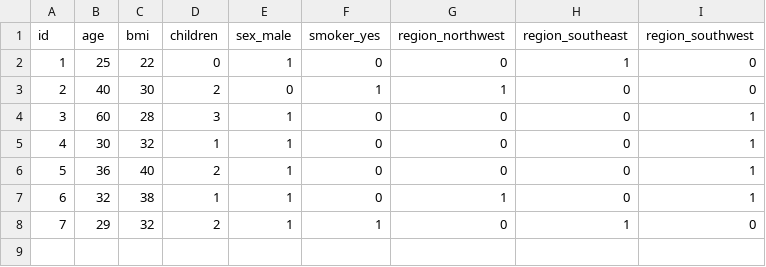
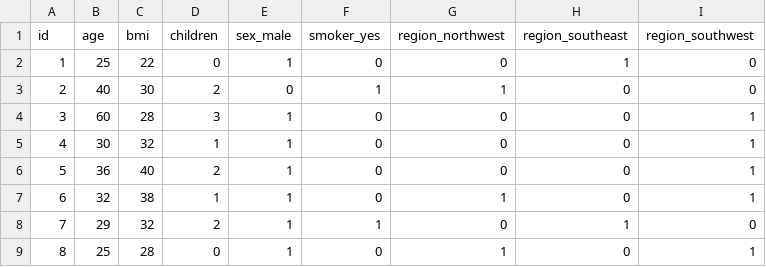
Before and after one commit to Raju091998/insurance-new, a CSV file: csv_files/example.csv, drawn as a sheet; the diff names each change by its address in the sheet, - before the commit and + after, or states it on an @@ line.

Commit message:
Update example.csv

```diff
--- a/csv_files/example.csv
+++ b/csv_files/example.csv
+row 9: 8 | 25 | 28 | 0 | 1 | 0 | 1 | 0 | 1
```
